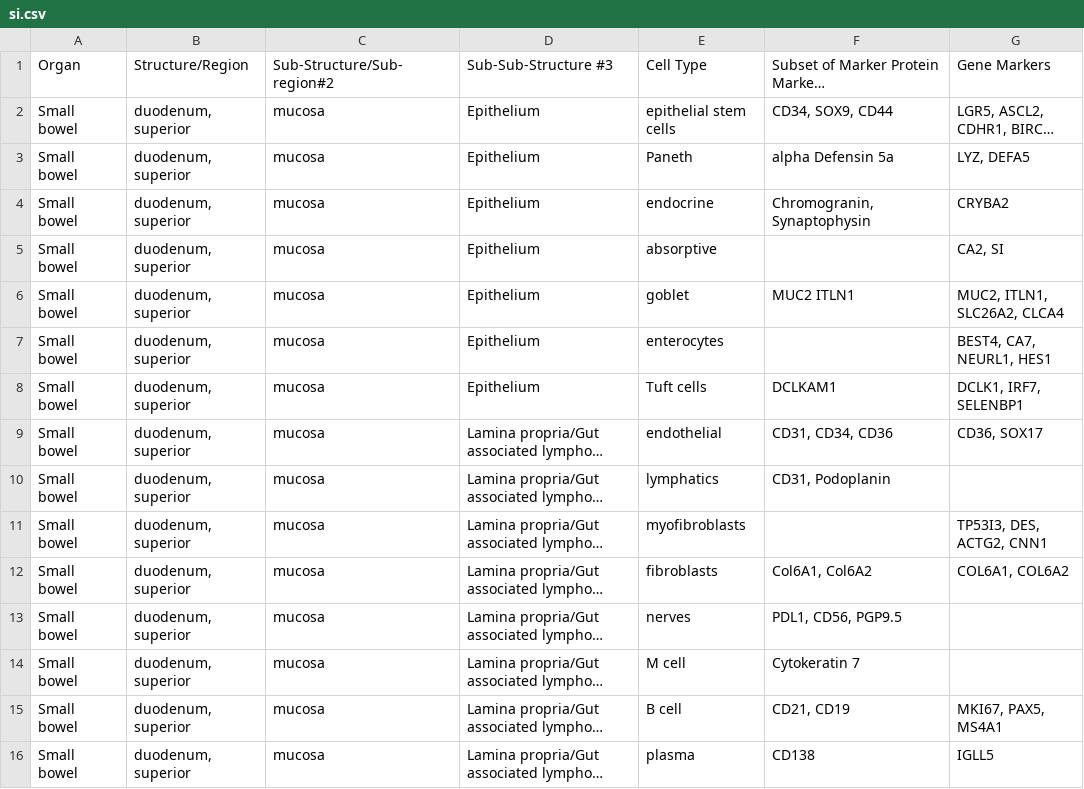
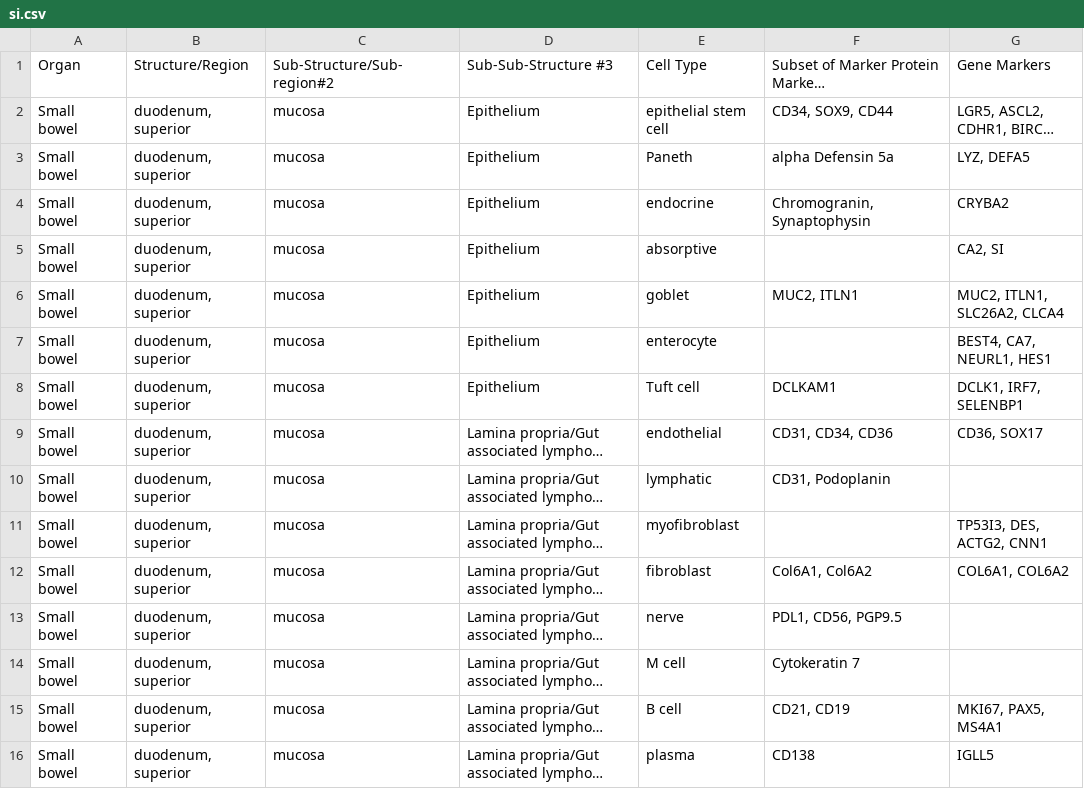
Before and after one commit to hubmapconsortium/ccf-asct-reporter, a CSV file: src/assets/data/si.csv, drawn as a sheet; only a part is shown; long unchanged cells end in …; the diff covers the shown part only; the diff names each change by its address in the sheet, - before the commit and + after, or states it on an @@ line.

```diff
--- a/src/assets/data/si.csv
+++ b/src/assets/data/si.csv
-E2: epithelial stem cells
+E2: epithelial stem cell
-F6: MUC2 ITLN1
+F6: MUC2, ITLN1
-E7: enterocytes
+E7: enterocyte
-E8: Tuft cells
+E8: Tuft cell
-E10: lymphatics
+E10: lymphatic
-E11: myofibroblasts
+E11: myofibroblast
-E12: fibroblasts
+E12: fibroblast
-E13: nerves
+E13: nerve
```
Also changed, not shown: 166 edited cells elsewhere in this file, src/assets/data/heart.csv, src/assets/data/li.csv, 7 other files.
